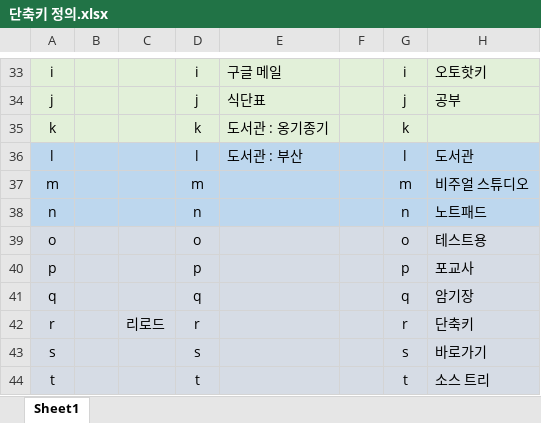
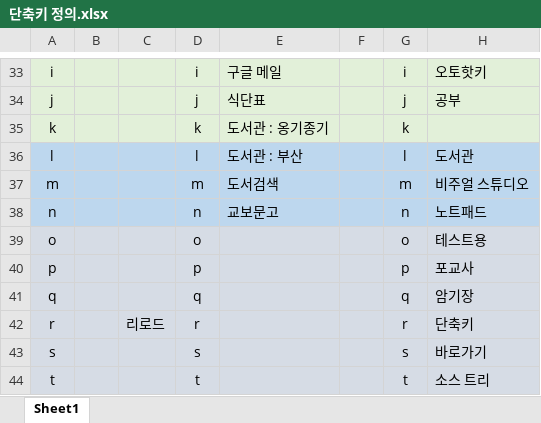
Before and after one commit to kimdaehee5609/Study-RPA, an Excel workbook: AutoHotKey/단축키 정의.xlsx, sheet Sheet1, drawn as a sheet; only a part is shown, gaps mark what is left out; values as stored, in another font and other column widths than the file's, no borders; the diff names each change by its address in the sheet, - before the commit and + after, or states it on an @@ line.

```diff
--- a/AutoHotKey/단축키 정의.xlsx (sheet Sheet1)
+++ b/AutoHotKey/단축키 정의.xlsx (sheet Sheet1)
-E37: (empty)
+E37: 도서검색
-E38: (empty)
+E38: 교보문고
```
Also changed, not shown: 1 other file.
